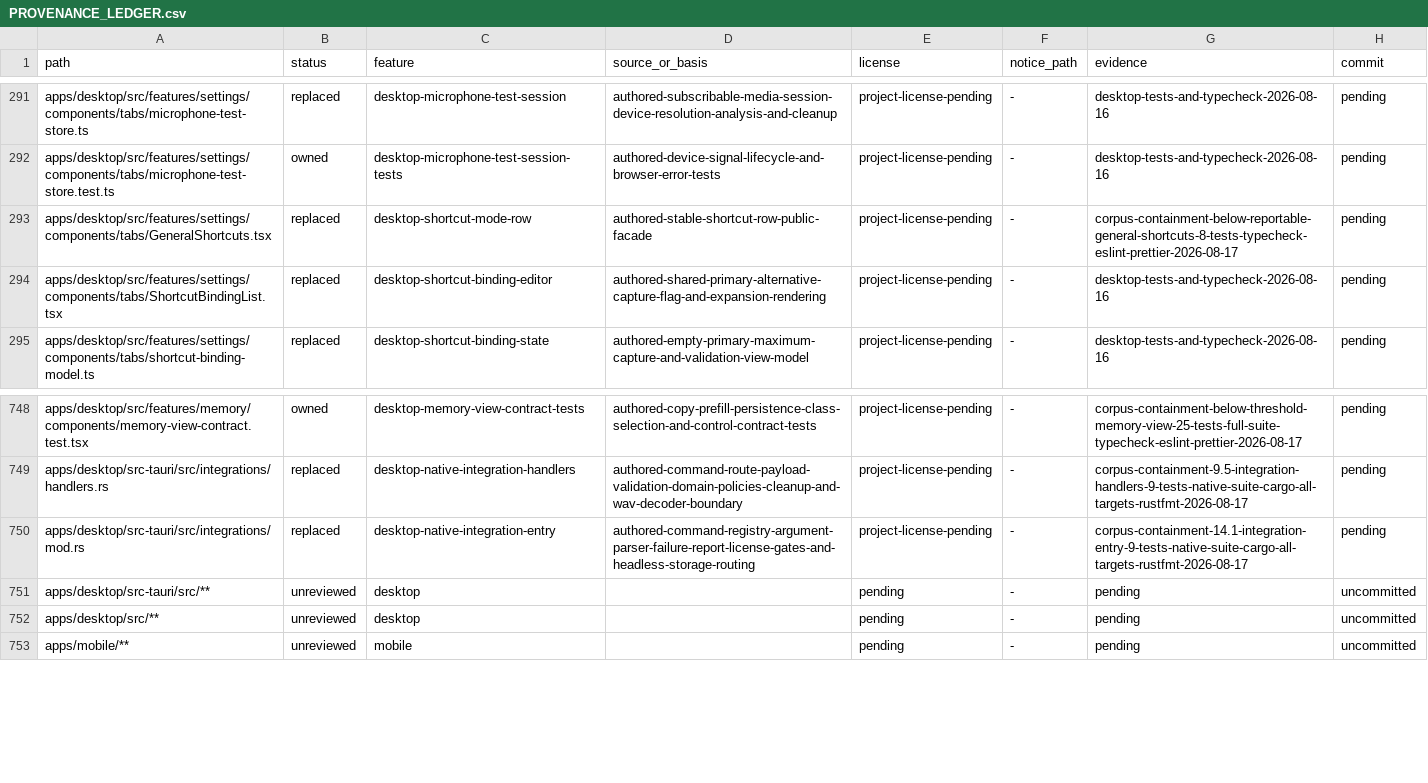
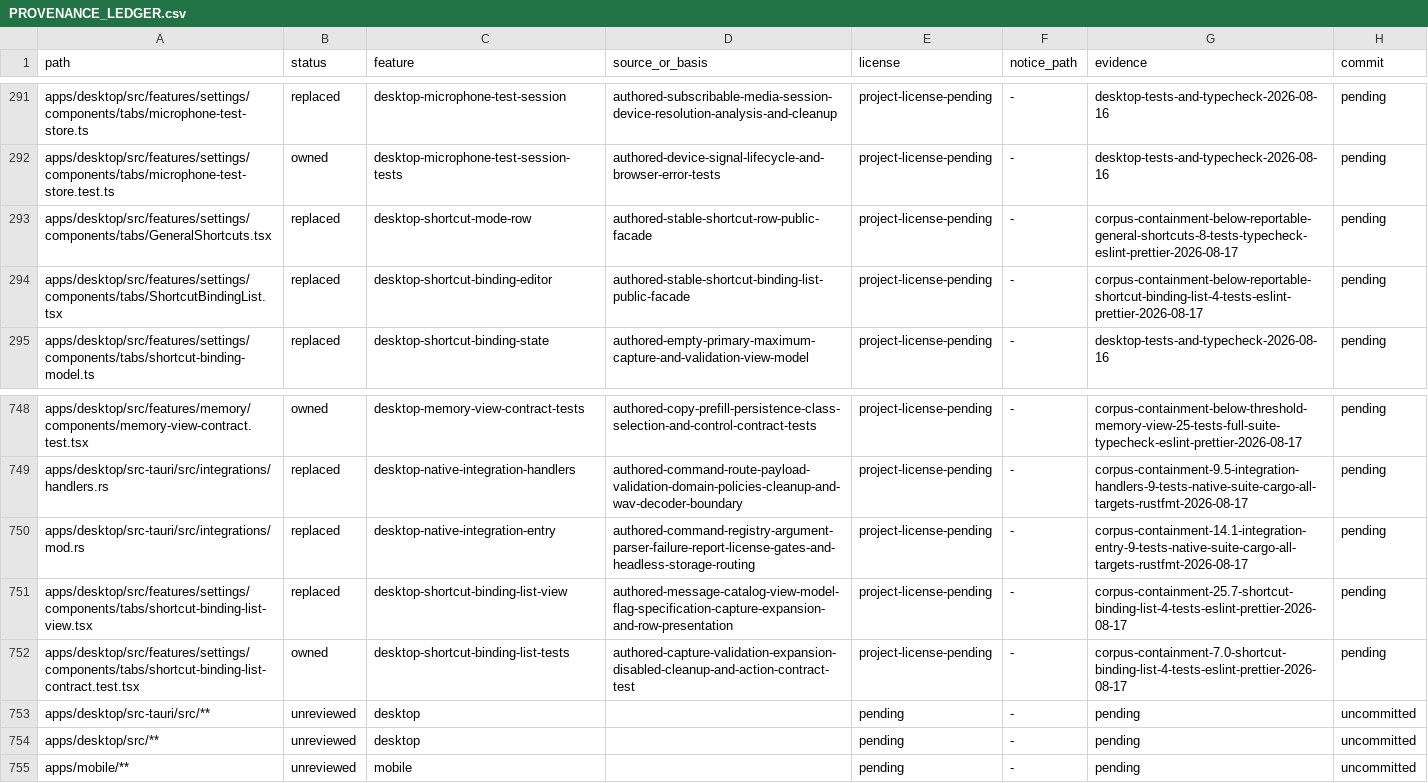
Before and after one commit to jamescardona11/looper, a CSV file: docs/rebuild/PROVENANCE_LEDGER.csv, drawn as a sheet; only a part is shown, gaps mark what is left out.

Commit message:
refactor(desktop): compose shortcut bindings

```diff
--- a/docs/rebuild/PROVENANCE_LEDGER.csv
+++ b/docs/rebuild/PROVENANCE_LEDGER.csv
@@ -293,3 +293,3 @@ apps/desktop/src/features/settings/components/tabs/microphone-test-store.test.ts
 apps/desktop/src/features/settings/components/tabs/GeneralShortcuts.tsx,replaced,desktop-shortcut-mode-row,authored-stable-shortcut-row-public-facade,project-license-pending,-,corpus-containment-below-reportable-general-shortcuts-8-tests-typecheck-eslint-prettier-2026-08-17,pending
-apps/desktop/src/features/settings/components/tabs/ShortcutBindingList.tsx,replaced,desktop-shortcut-binding-editor,authored-shared-primary-alternative-capture-flag-and-expansion-rendering,project-license-pending,-,desktop-tests-and-typecheck-2026-08-16,pending
+apps/desktop/src/features/settings/components/tabs/ShortcutBindingList.tsx,replaced,desktop-shortcut-binding-editor,authored-stable-shortcut-binding-list-public-facade,project-license-pending,-,corpus-containment-below-reportable-shortcut-binding-list-4-tests-eslint-prettier-2026-08-17,pending
 apps/desktop/src/features/settings/components/tabs/shortcut-binding-model.ts,replaced,desktop-shortcut-binding-state,authored-empty-primary-maximum-capture-and-validation-view-model,project-license-pending,-,desktop-tests-and-typecheck-2026-08-16,pending
@@ -750,2 +750,4 @@ apps/desktop/src-tauri/src/integrations/handlers.rs,replaced,desktop-native-inte
 apps/desktop/src-tauri/src/integrations/mod.rs,replaced,desktop-native-integration-entry,authored-command-registry-argument-parser-failure-report-license-gates-and-headless-storage-routing,project-license-pending,-,corpus-containment-14.1-integration-entry-9-tests-native-suite-cargo-all-targets-rustfmt-2026-08-17,pending
+apps/desktop/src/features/settings/components/tabs/shortcut-binding-list-view.tsx,replaced,desktop-shortcut-binding-list-view,authored-message-catalog-view-model-flag-specification-capture-expansion-and-row-presentation,project-license-pending,-,corpus-containment-25.7-shortcut-binding-list-4-tests-eslint-prettier-2026-08-17,pending
+apps/desktop/src/features/settings/components/tabs/shortcut-binding-list-contract.test.tsx,owned,desktop-shortcut-binding-list-tests,authored-capture-validation-expansion-disabled-cleanup-and-action-contract-test,project-license-pending,-,corpus-containment-7.0-shortcut-binding-list-4-tests-eslint-prettier-2026-08-17,pending
 apps/desktop/src-tauri/src/**,unreviewed,desktop,,pending,-,pending,uncommitted
```
Also changed, not shown: 3 other files.
